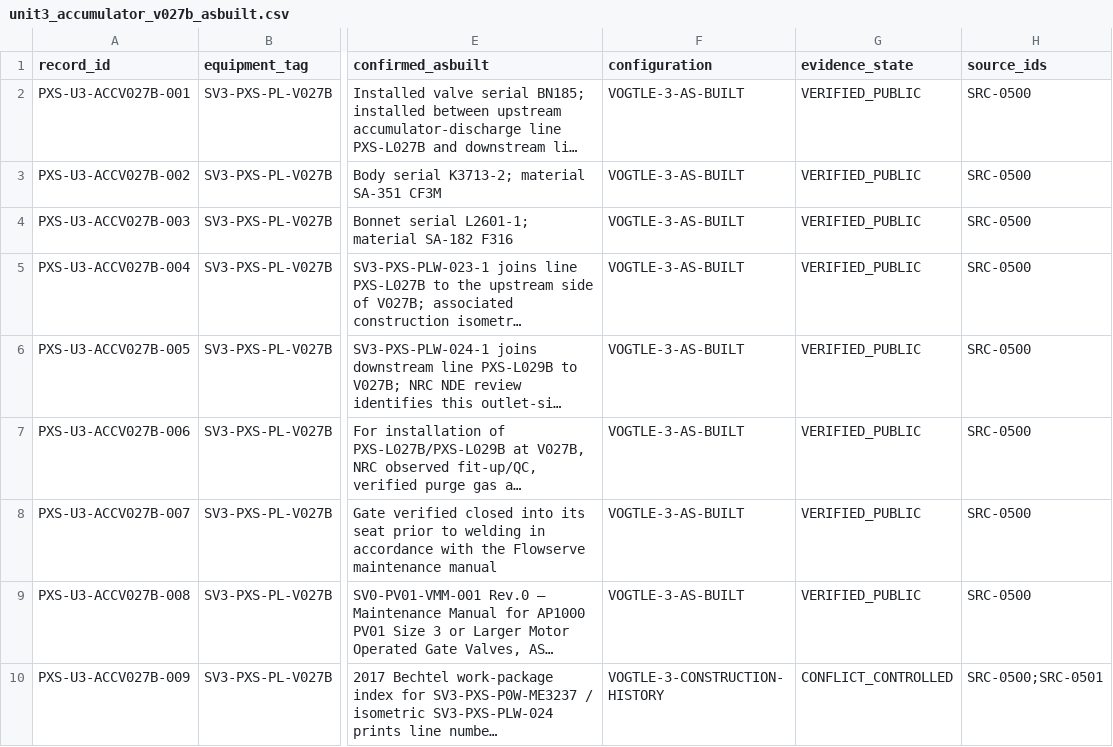
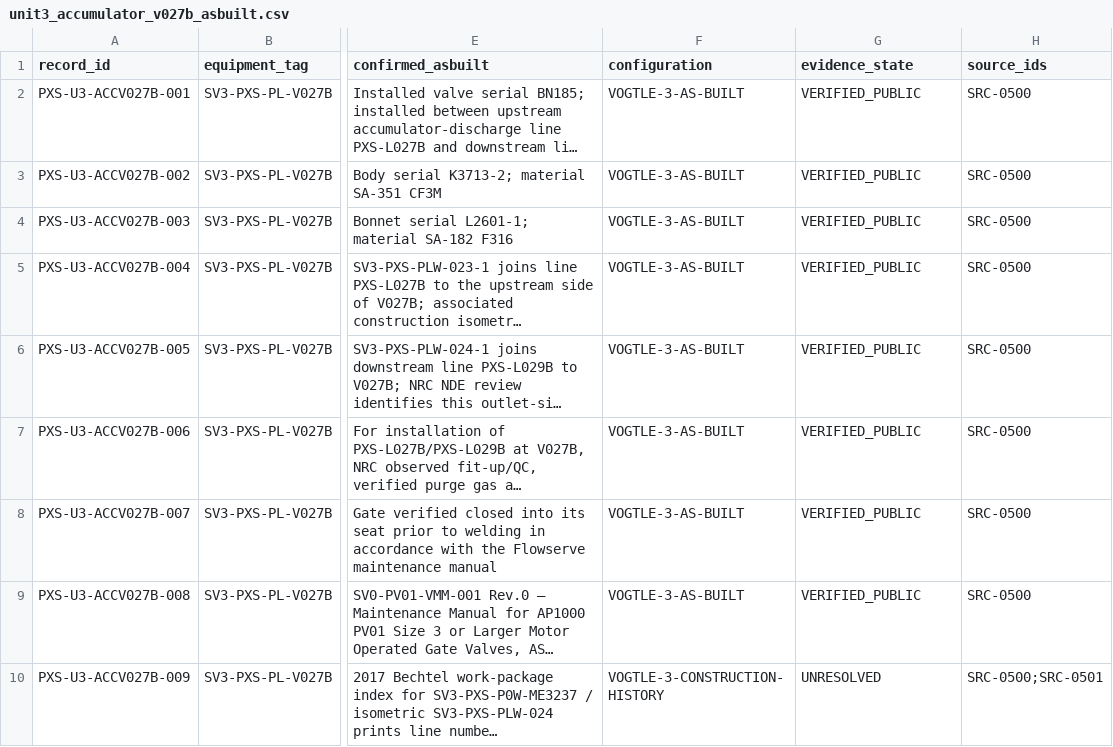
Before and after one commit to VesperCaeli/Westinghouse-ap1000-project, a CSV file: data/systems/PXS/unit3_accumulator_v027b_asbuilt.csv, drawn as a sheet; only a part is shown, gaps mark what is left out; long unchanged cells end in …; the diff names each change by its address in the sheet, - before the commit and + after, or states it on an @@ line.

Commit message:
Fix V027B conflict evidence enum

```diff
--- a/data/systems/PXS/unit3_accumulator_v027b_asbuilt.csv
+++ b/data/systems/PXS/unit3_accumulator_v027b_asbuilt.csv
-G10 (evidence_state): CONFLICT_CONTROLLED
+G10 (evidence_state): UNRESOLVED
```
